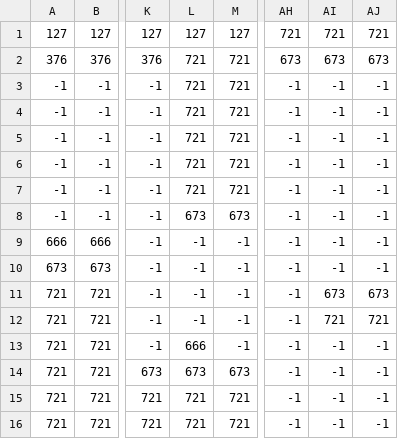
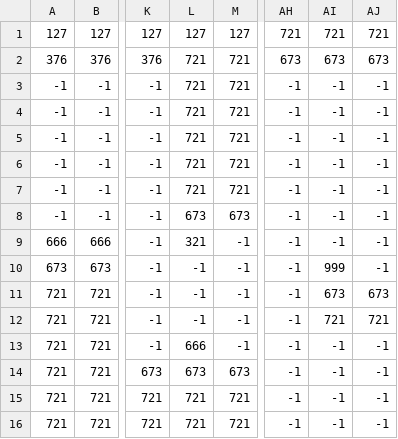
Before and after one commit to jkevinruiz/Tree-Runner, a CSV file: assets/maps/Level 1_group.csv, drawn as a sheet; only a part is shown, gaps mark what is left out; the diff names each change by its address in the sheet, - before the commit and + after, or states it on an @@ line.

```diff
--- a/assets/maps/Level 1_group.csv
+++ b/assets/maps/Level 1_group.csv
-L9: -1
+L9: 321
-AI10: -1
+AI10: 999
```
Also changed, not shown: 4 other files.
